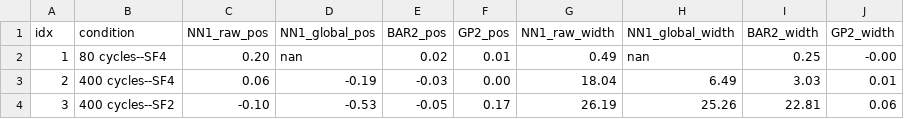
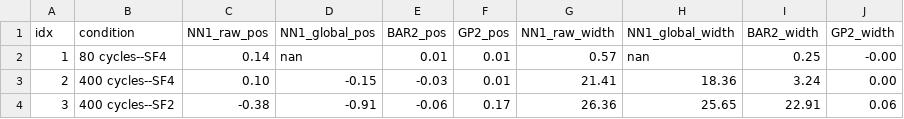
Before and after one commit to rois1995/InterpolationPaper, a CSV file: data/riemann_stress_representative.csv, drawn as a sheet.

```diff
--- a/data/riemann_stress_representative.csv
+++ b/data/riemann_stress_representative.csv
@@ -1,4 +1,4 @@
 idx,condition,NN1_raw_pos,NN1_global_pos,BAR2_pos,GP2_pos,NN1_raw_width,NN1_global_width,BAR2_width,GP2_width
-1,80 cycles--SF4,0.20,nan,0.02,0.01,0.49,nan,0.25,-0.00
-2,400 cycles--SF4,0.06,-0.19,-0.03,0.00,18.04,6.49,3.03,0.01
-3,400 cycles--SF2,-0.10,-0.53,-0.05,0.17,26.19,25.26,22.81,0.06
+1,80 cycles--SF4,0.14,nan,0.01,0.01,0.57,nan,0.25,-0.00
+2,400 cycles--SF4,0.10,-0.15,-0.03,0.01,21.41,18.36,3.24,0.00
+3,400 cycles--SF2,-0.38,-0.91,-0.06,0.17,26.36,25.65,22.91,0.06
```
Also changed, not shown: data/discontinuous_boundedness.csv, data/riemann_amplitude_global.csv, 8 other files.
